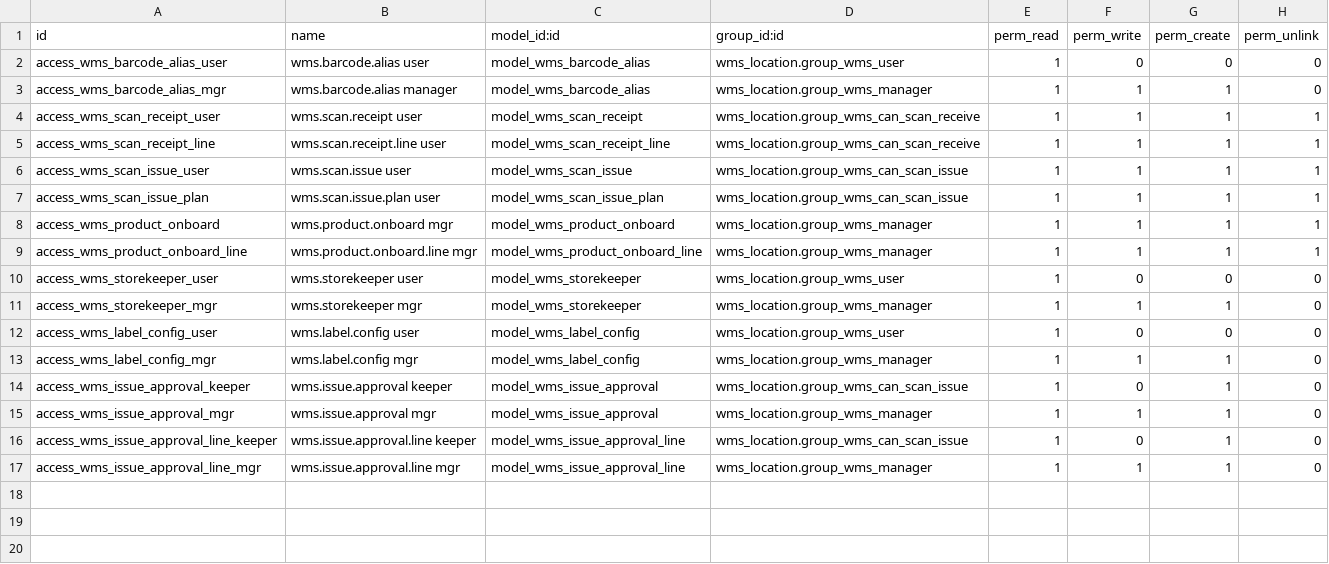
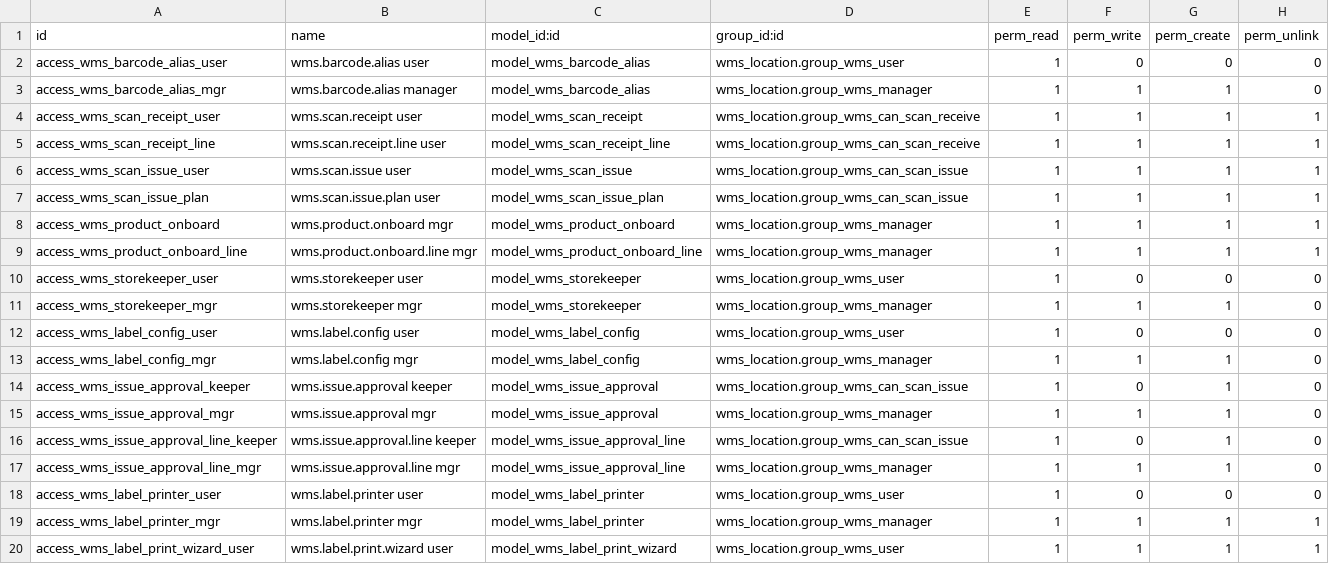
Before and after one commit to udhay8005/Inventory-management, a CSV file: addons/wms_barcode/security/ir.model.access.csv, drawn as a sheet.

Commit message:
feat(barcode): direct TSPL label printing to the TSC TE244 (v19.0.28.0.0)
One-click label printing straight to the thermal printer — no Chrome print box,
no PDF download, no scaling/alignment fight.

Architecture: the WMS server runs natively on the same Windows PC as the printer,
so it sends the printer's native TSPL straight to the Windows spooler (RAW).
TSPL carries the label size itself, so output is always exact-size and upright —
the browser can't shrink or rotate it. Simpler + more reliable than a QZ Tray /
WebUSB / WebSocket bridge for a co-located single-PC warehouse, with no extra
process to install. pywin32 is already in the server venv; the import is lazy so
the module still loads and all tests pass on Linux CI.

- wms.label.printer: printer profiles (Configuration -> Label Printers,
  manager-only) — Windows-spooler or network (raw 9100), media size, density,
  speed, x/y alignment nudge; Detect printers + Test print. TSC TE244 seeded as
  default (editable, noupdate).
- "Print labels (direct)" in the Action menu of Products and Slots/Racks/
  Compartments (list + form): select one or many -> choose printer + copies ->
  Print -> labels print, with a success/error toast + skipped-no-barcode note.
- TSPL engine (build_tspl): 203 dpi, title + sub-line + full-width Code128 that
  re-flows to the configured media; ASCII/quote-sanitised; copies.
- Security: managers manage printers + test print; keepers can print only.
- PDF label reports preserved as a non-Windows fallback.
- Deferred (documented): offline queue/retry, multi-PC remote print, QZ Tray.
- Tests: test_direct_print.py (TSPL correctness, dry-run, default rule, wizard
  for product + location). Mechanism verified live on the TE244 during dev.

wms_barcode 19.0.1.35.0 -> 19.0.1.36.0 (new model+wizard+views+seed; -u, no migration).

```diff
--- a/addons/wms_barcode/security/ir.model.access.csv
+++ b/addons/wms_barcode/security/ir.model.access.csv
@@ -17 +17,4 @@ access_wms_issue_approval_line_keeper,wms.issue.approval.line keeper,model_wms_i
 access_wms_issue_approval_line_mgr,wms.issue.approval.line mgr,model_wms_issue_approval_line,wms_location.group_wms_manager,1,1,1,0
+access_wms_label_printer_user,wms.label.printer user,model_wms_label_printer,wms_location.group_wms_user,1,0,0,0
+access_wms_label_printer_mgr,wms.label.printer mgr,model_wms_label_printer,wms_location.group_wms_manager,1,1,1,1
+access_wms_label_print_wizard_user,wms.label.print.wizard user,model_wms_label_print_wizard,wms_location.group_wms_user,1,1,1,1
```
Also changed, not shown: 13 other files.
